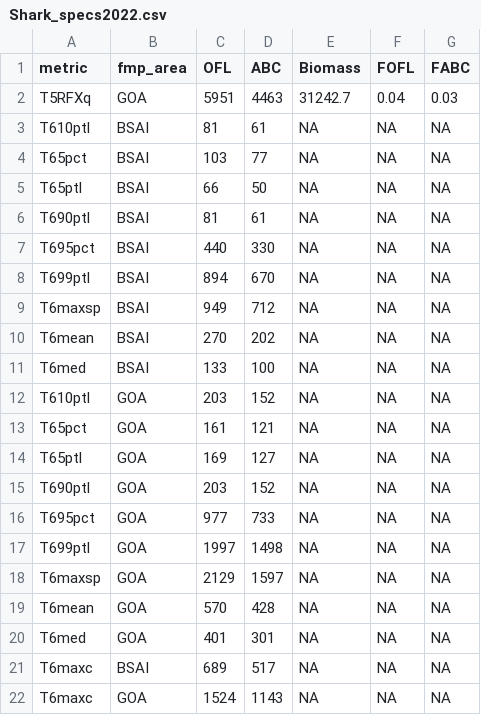
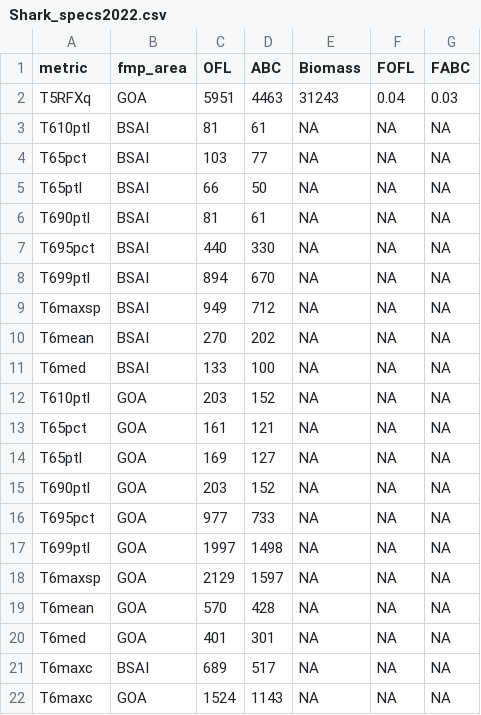
Before and after one commit to CindyTribuzio-NOAA/AFSC_Shark_Assessements, a CSV file: Output/2022/Harvest Specs/Shark_specs2022.csv, drawn as a sheet.

Commit message:
Fixed rounding in harvest specs

```diff
--- a/Output/2022/Harvest Specs/Shark_specs2022.csv
+++ b/Output/2022/Harvest Specs/Shark_specs2022.csv
@@ -1,3 +1,3 @@
 metric,fmp_area,OFL,ABC,Biomass,FOFL,FABC
-T5RFXq,GOA,5951,4463,31242.7,0.04,0.03
+T5RFXq,GOA,5951,4463,31243,0.04,0.03
 T610ptl,BSAI,81,61,NA,NA,NA
```
Also changed, not shown: 2 other files.
